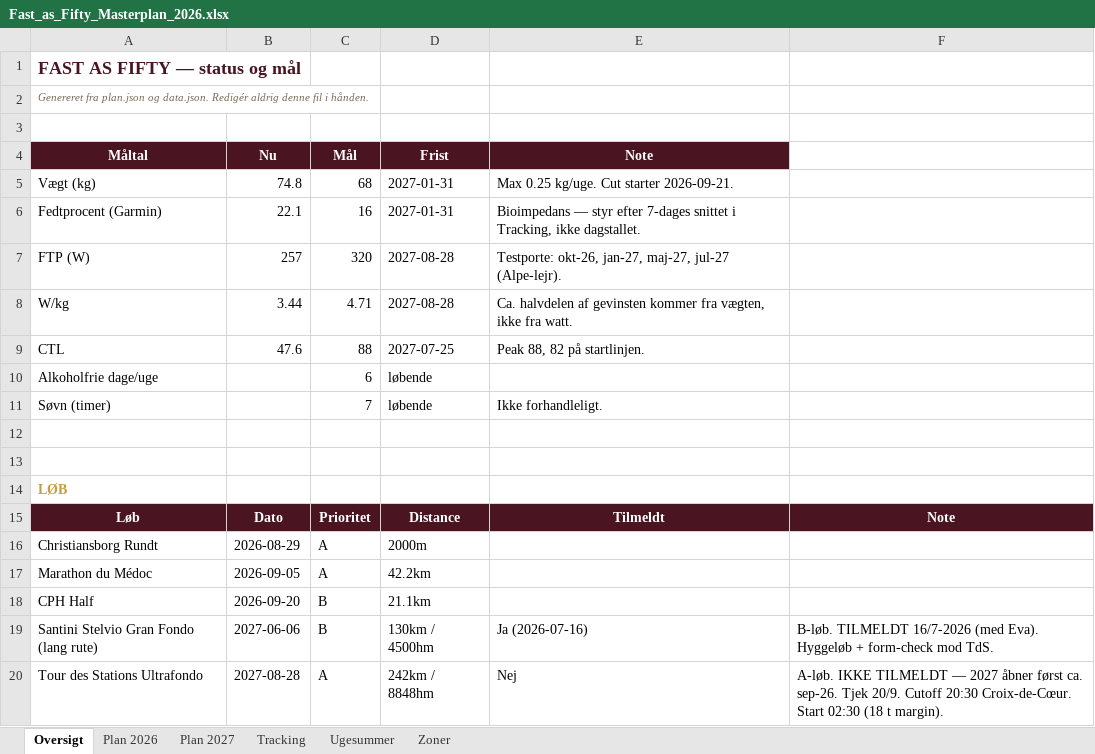
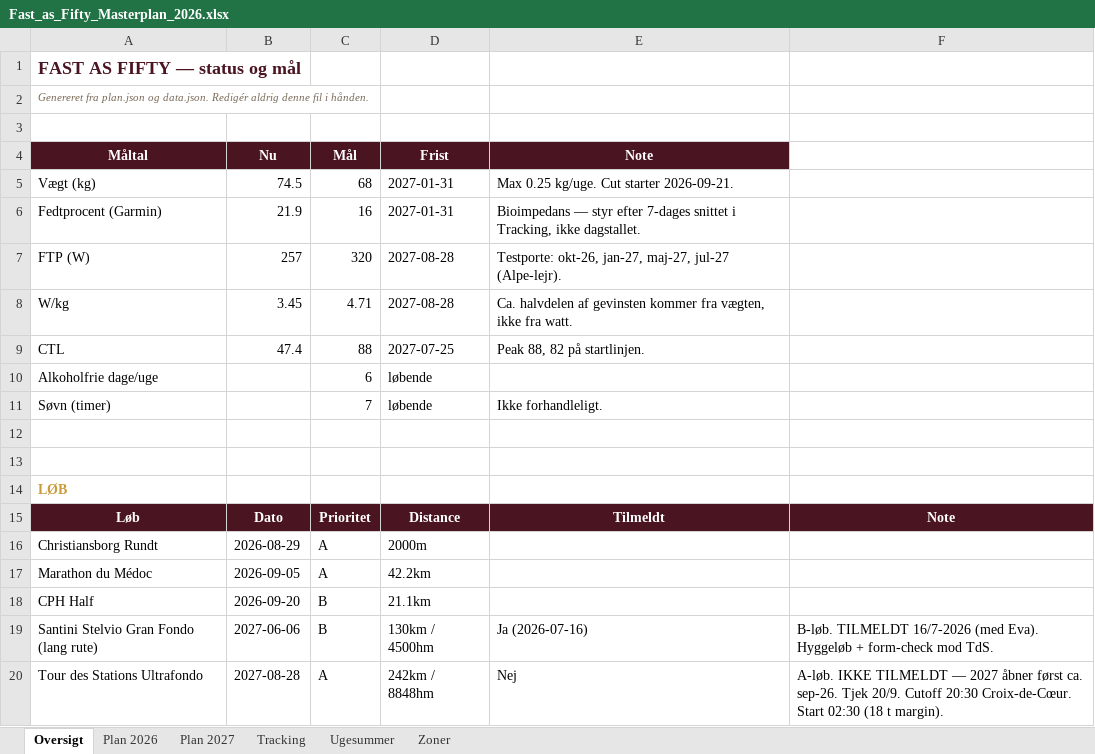
Before and after one commit to hammerbamsen/fast-as-50, an Excel workbook: data/Fast_as_Fifty_Masterplan_2026.xlsx, sheet Oversigt, drawn as a sheet; values as stored, in another font and other column widths than the file's, no borders; the diff names each change by its address in the sheet, - before the commit and + after, or states it on an @@ line.

```diff
--- a/data/Fast_as_Fifty_Masterplan_2026.xlsx (sheet Oversigt)
+++ b/data/Fast_as_Fifty_Masterplan_2026.xlsx (sheet Oversigt)
-B5 (Nu): 74.8
+B5 (Nu): 74.5
-B6 (Nu): 22.1
+B6 (Nu): 21.9
-B8 (Nu): 3.44
+B8 (Nu): 3.45
-B9 (Nu): 47.6
+B9 (Nu): 47.4
```
Also changed, not shown: sheet Tracking, sheet Ugesummer, 1 other file.
